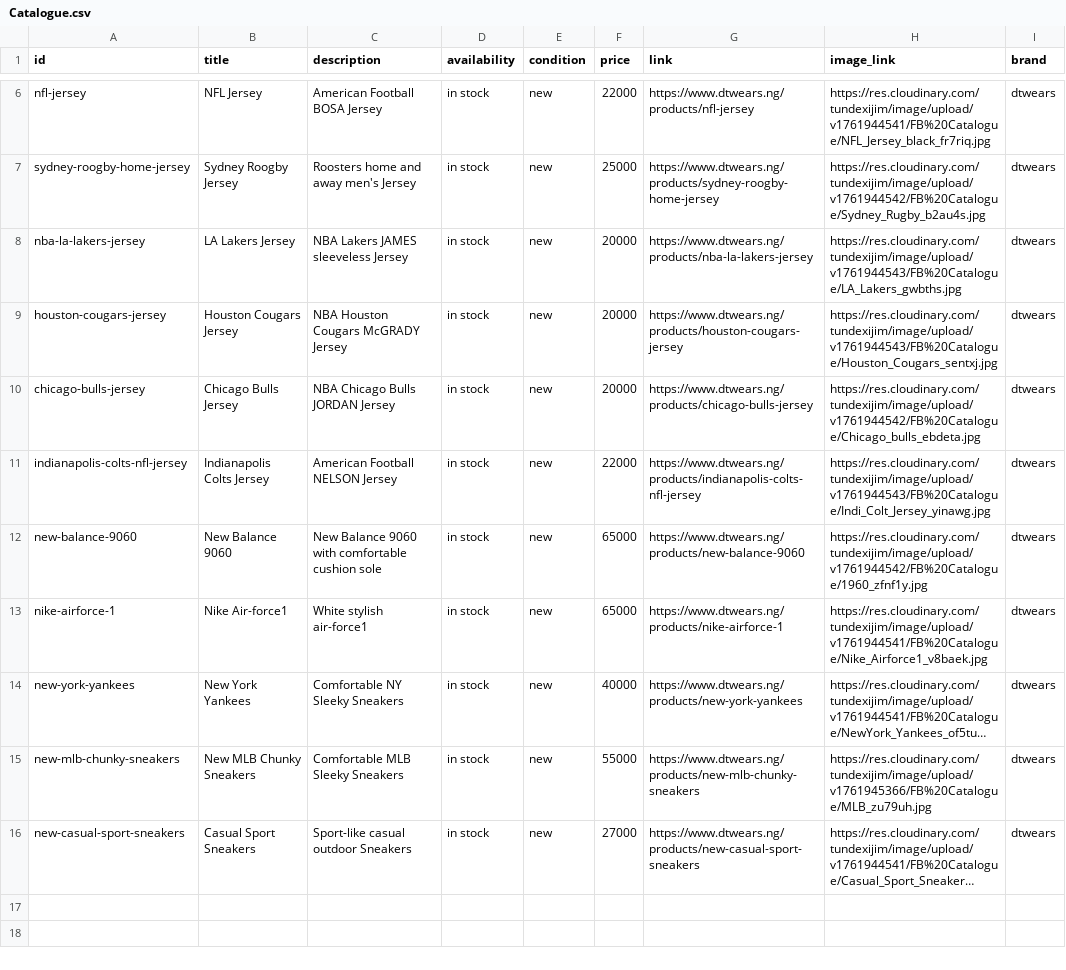
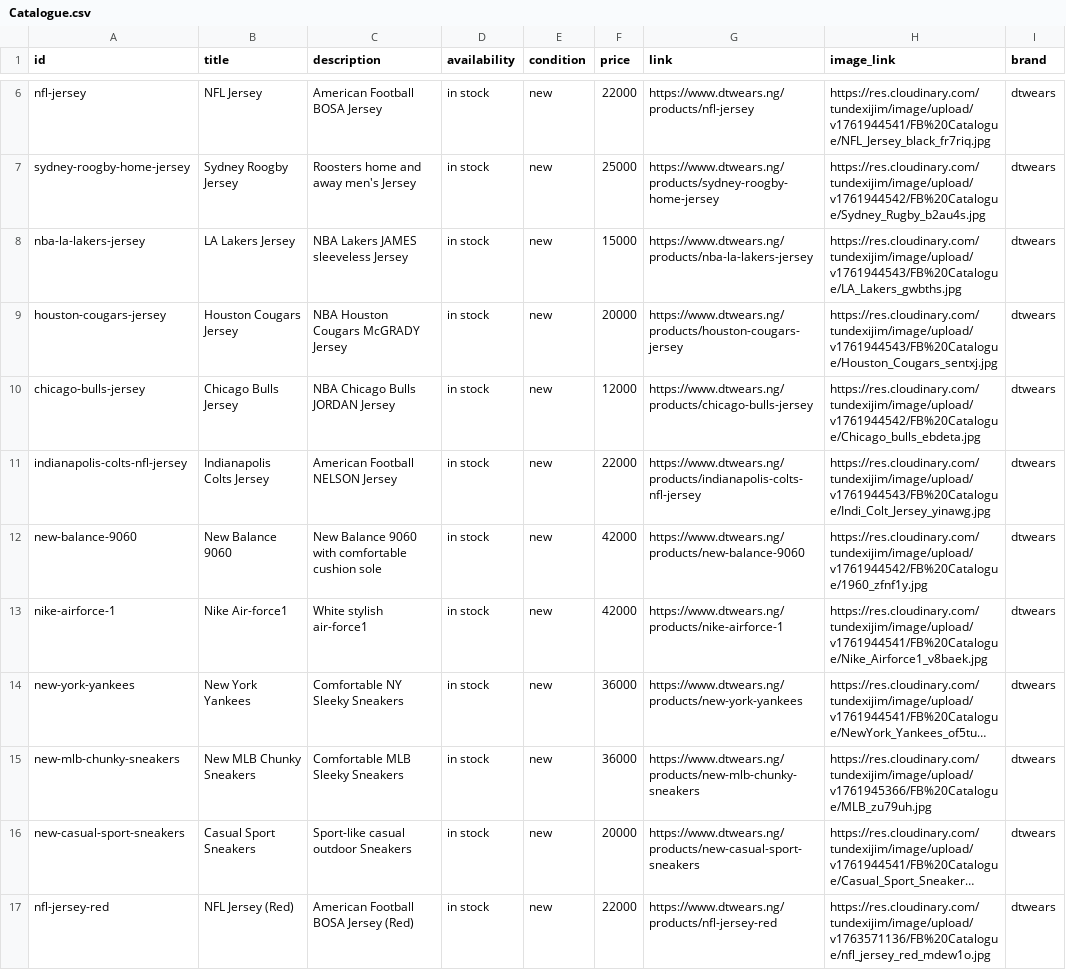
Before and after one commit to tundexijim/sneakers-store, a CSV file: public/Catalogue.csv, drawn as a sheet; only a part is shown, gaps mark what is left out; long unchanged cells end in …; the diff names each change by its address in the sheet, - before the commit and + after, or states it on an @@ line.

Commit message:
catalog changes

```diff
--- a/public/Catalogue.csv
+++ b/public/Catalogue.csv
-F8 (price): 20000
+F8 (price): 15000
-F10 (price): 20000
+F10 (price): 12000
-F12:F13 (price): 65000
+F12:F13 (price): 42000
-F14 (price): 40000
+F14 (price): 36000
-F15 (price): 55000
+F15 (price): 36000
-F16 (price): 27000
+F16 (price): 20000
+row 17: nfl-jersey-red | NFL Jersey (Red) | American Football BOSA Jersey (Red) | in stock | new | 22000 | https://www.dtwears.ng/products/nfl-jersey-red | https://res.cloudinary.com/tundexijim/image/upload/v1763571136/FB%20Catalogue/nfl_jersey_red_mdew1o.jpg | dtwears
```
Also changed, not shown: 1 other file.
